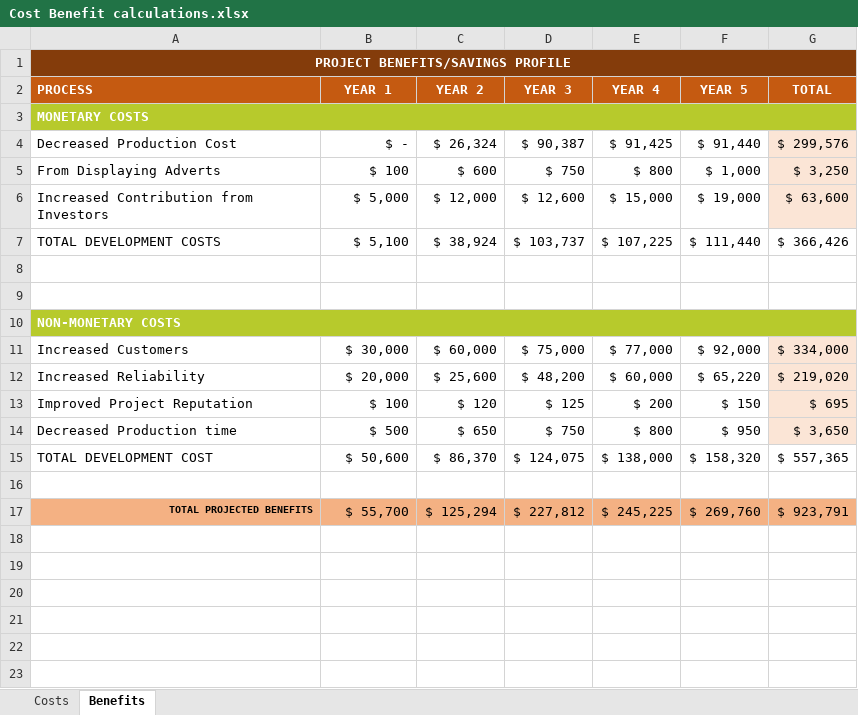
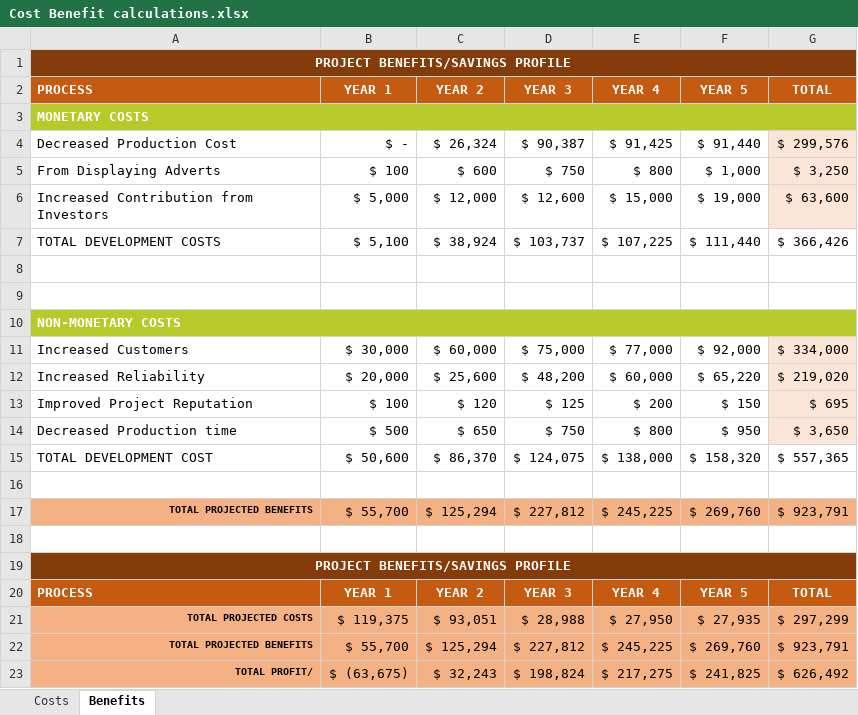
Before and after one commit to 24674672-Philip/ITRW324, an Excel workbook: Document/Cost Benefit calculations.xlsx, sheet Benefits, drawn as a sheet; values as stored, in another font and other column widths than the file's, no borders; the diff names each change by its address in the sheet, - before the commit and + after, or states it on an @@ line.

Commit message:
Cost Benefit calculated

```diff
--- a/Document/Cost Benefit calculations.xlsx (sheet Benefits)
+++ b/Document/Cost Benefit calculations.xlsx (sheet Benefits)
+row 18: (empty)
+row 19: PROJECT BENEFITS/SAVINGS PROFILE
+row 20: PROCESS | YEAR 1 | YEAR 2 | YEAR 3 | YEAR 4 | YEAR 5 | TOTAL
+row 21: TOTAL PROJECTED COSTS | $ 119,375 | $ 93,051 | $ 28,988 | $ 27,950 | $ 27,935 | $ 297,299
+row 22: TOTAL PROJECTED BENEFITS | $ 55,700 | $ 125,294 | $ 227,812 | $ 245,225 | $ 269,760 | $ 923,791
+row 23: TOTAL PROFIT/ | $ (63,675) | $ 32,243 | $ 198,824 | $ 217,275 | $ 241,825 | $ 626,492
```
Also changed, not shown: 1 other file.
